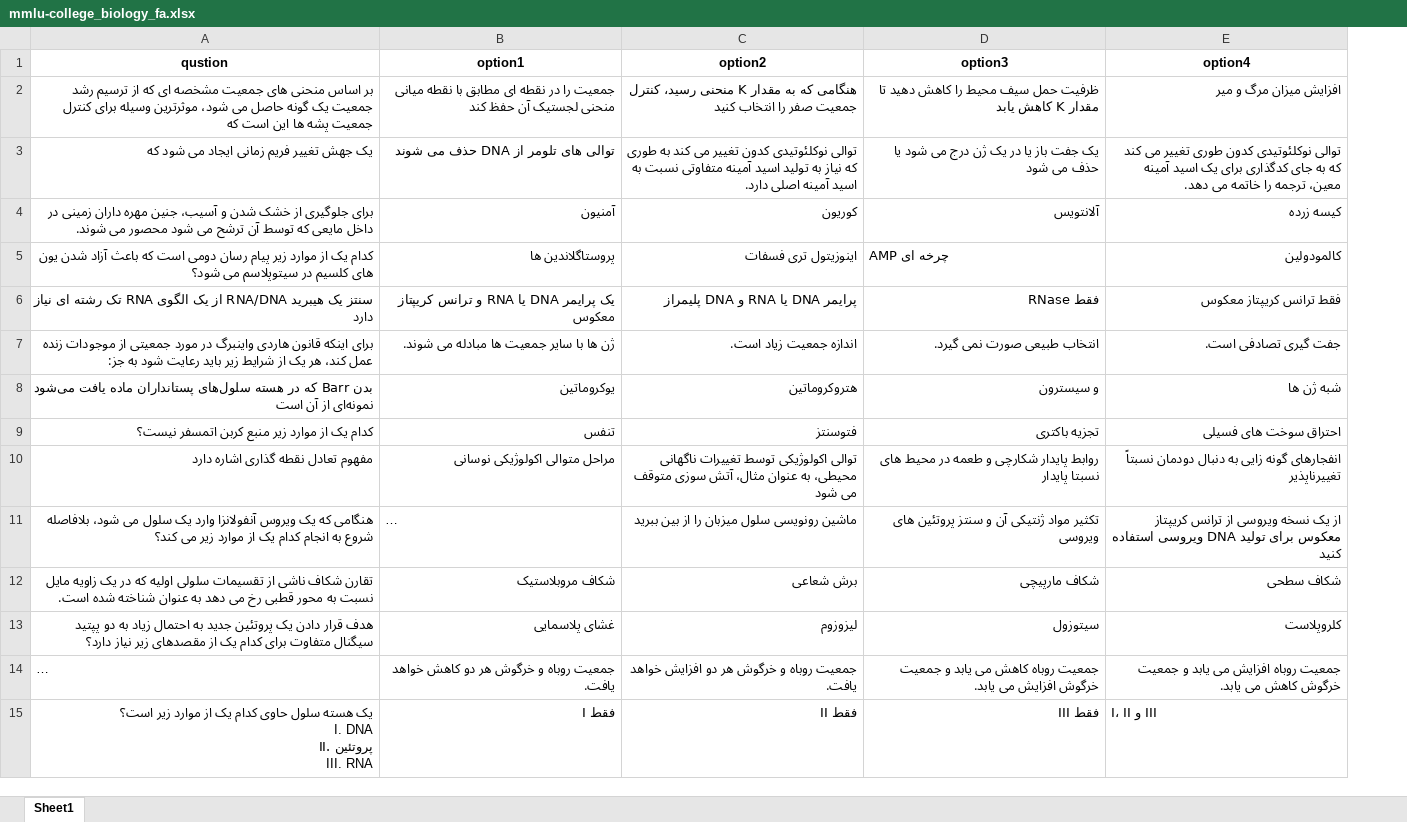
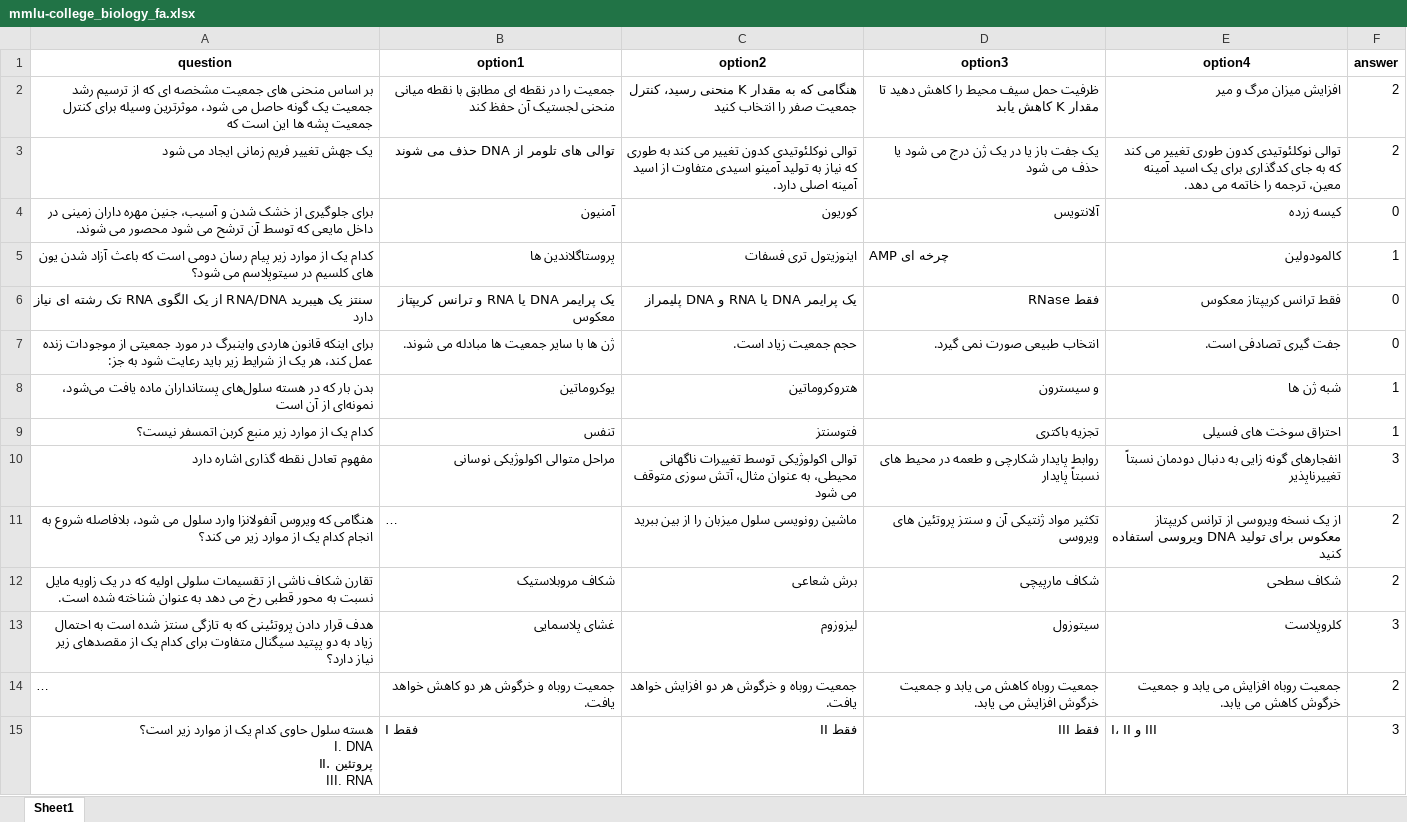
Before and after one commit to Mehrdadghassabi/Gaokerena-V, an Excel workbook: Dataset/MMLU_fa/mmlu-college_biology_fa.xlsx, sheet Sheet1, drawn as a sheet; only a part is shown; long unchanged cells end in …; values as stored, in another font and other column widths than the file's, no borders; the diff covers the shown part only; the diff names each change by its address in the sheet, - before the commit and + after, or states it on an @@ line.

```diff
--- a/Dataset/MMLU_fa/mmlu-college_biology_fa.xlsx (sheet Sheet1)
+++ b/Dataset/MMLU_fa/mmlu-college_biology_fa.xlsx (sheet Sheet1)
+column F (answer), rows 2-15: 2 | 2 | 0 | 1 | 0 | 0 | 1 | 1 | 3 | 2 | 2 | 3 | 2 | 3
-A1: qustion
+A1: question
-A3 (question): یک جهش تغییر فریم زمانی ایجاد می شود که
+A3 (question): یک جهش تغییر فریم زمانی ایجاد می شود
-C3 (option2): …به تولید اسید آمینه متفاوتی نسبت به اسید آمینه…
+C3 (option2): …به تولید آمینو اسیدی متفاوت از اسید آمینه…
-C6 (option2): پرایمر DNA یا RNA و DNA پلیمراز
+C6 (option2): یک پرایمر DNA یا RNA و DNA پلیمراز
-C7 (option2): اندازه جمعیت زیاد است.
+C7 (option2): حجم جمعیت زیاد است.
-A8 (question): بدن Barr که در هسته سلول‌های پستانداران ماده یافت می‌شود نمونه‌ای از…
+A8 (question): بدن بار که در هسته سلول‌های پستانداران ماده یافت می‌شود، نمونه‌ای از…
-D10 (option3): …محیط های نسبتا پایدار
+D10 (option3): …محیط های نسبتاً پایدار
-A11 (question): هنگامی که یک ویروس آنفولانزا وارد یک سلول می…
+A11 (question): هنگامی که ویروس آنفولانزا وارد سلول می…
-A13 (question): …قرار دادن یک پروتئین جدید به احتمال…
+A13 (question): …قرار دادن پروتئینی که به تازگی سنتز شده است به احتمال…
-A15 (question): یک هسته سلول…
+A15 (question): هسته سلول…
-B15 (option1): فقط I
+B15 (option1): I فقط
```
Also changed, not shown: 68 edited cells elsewhere in this sheet, Dataset/MMLU_fa/mmlu-anatomy_fa.xlsx, Dataset/MMLU_fa/mmlu-clinical_knowledge_fa.xlsx, 3 other files.
